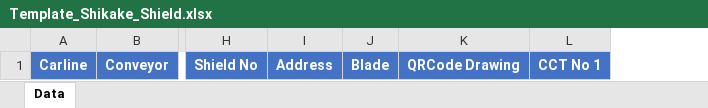
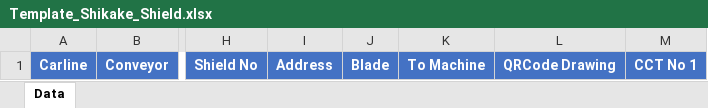
Before and after one commit to fntechnobit/jai_ekanban2, an Excel workbook: public/docs/Template_Shikake_Shield.xlsx, sheet Data, drawn as a sheet; only a part is shown, gaps mark what is left out; values as stored, in another font and other column widths than the file's, no borders; the diff names each change by its address in the sheet, - before the commit and + after, or states it on an @@ line.

Commit message:
feat: add to_machine column to shikake shield
Add a To Machine field to the shikake shield master data, mirroring the
bonder/joint processes (placed right after blade).

- migration: add nullable to_machine after blade on master_shikake_shield
- model: add to_machine to fillable
- template config: add 'To Machine' header to getShieldHeaders
- import: map to_machine; bump shield assy start column 24 -> 25
- request: validate process_data.to_machine
- edit/detail modal + index JS: input, display row and populate logic
- regenerate shikake Excel templates so the downloadable Shield template
  includes the new column (import validates headers strictly)

```diff
--- a/public/docs/Template_Shikake_Shield.xlsx (sheet Data)
+++ b/public/docs/Template_Shikake_Shield.xlsx (sheet Data)
+column K, row 1: To Machine
```
Also changed, not shown: public/docs/Template_Shikake_Bonder.xlsx, public/docs/Template_Shikake_Dbl_Crimp.xlsx, 10 other files.
